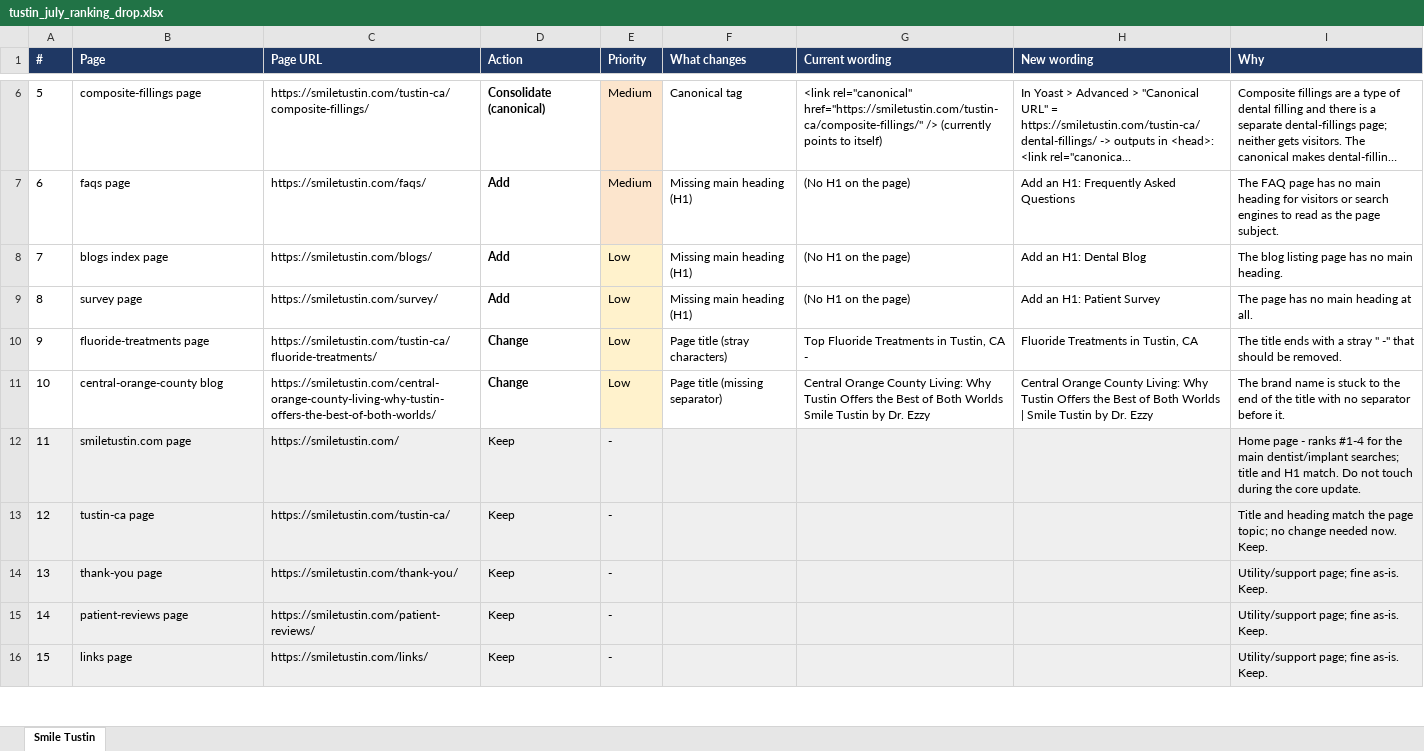
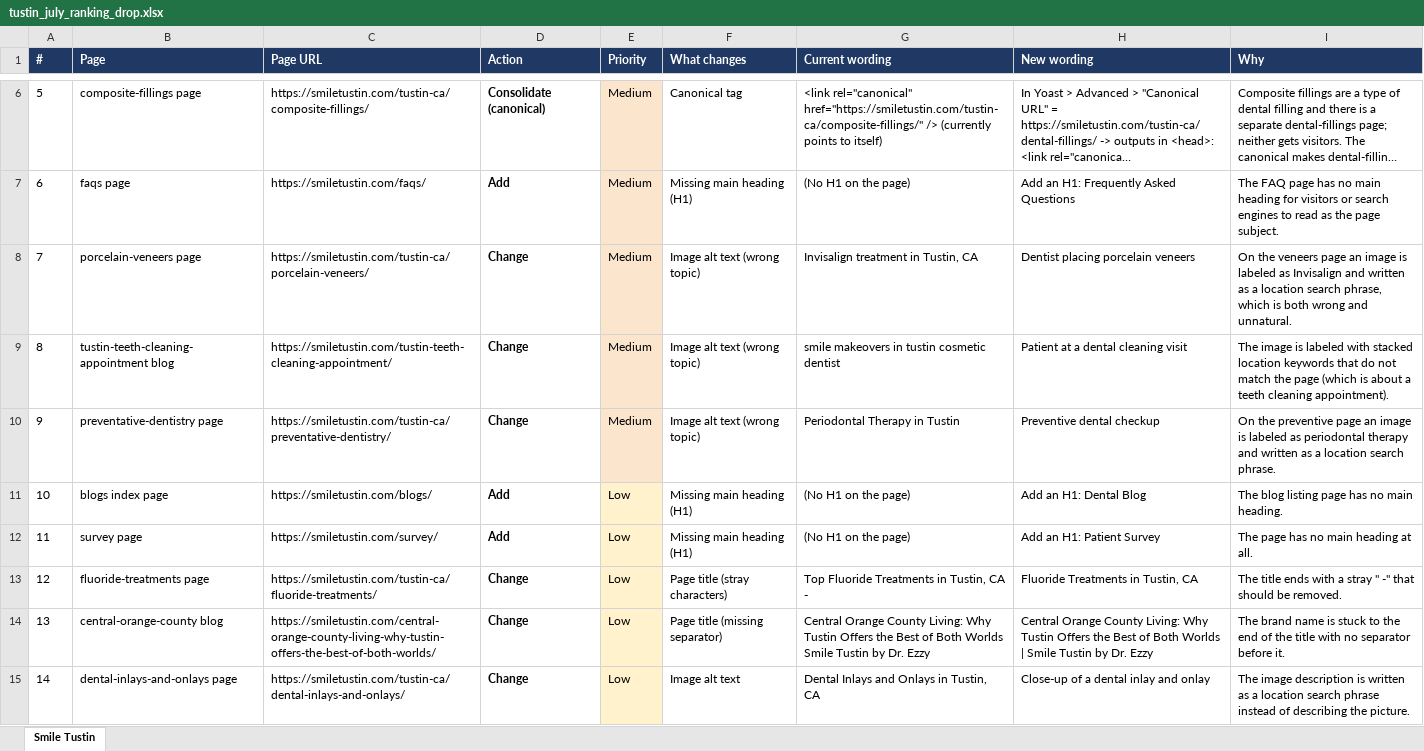
Before and after one commit to Dentist-Nerds-Smart-Dental-Marketing/reports, an Excel workbook: tustin_july_ranking_drop.xlsx, sheet Smile Tustin, drawn as a sheet; only a part is shown, gaps mark what is left out; the shorter side is filled out with more unchanged rows; long unchanged cells end in …; values as stored, in another font and other column widths than the file's, no borders; addresses are those after the commit; the diff covers the shown part only; the diff names each change by its address in the sheet, - before the commit and + after, or states it on an @@ line.

```diff
--- a/tustin_july_ranking_drop.xlsx (sheet Smile Tustin)
+++ b/tustin_july_ranking_drop.xlsx (sheet Smile Tustin)
+row 8: 7 | porcelain-veneers page | https://smiletustin.com/tustin-ca/porcelain-veneers/ | Change | Medium | Image alt text (wrong topic) | Invisalign treatment in Tustin, CA | Dentist placing porcelain veneers | On the veneers page an image is labeled as Invisalign and written as a location search phrase, which is both wrong and unnatural.
+row 9: 8 | tustin-teeth-cleaning-appointment blog | https://smiletustin.com/tustin-teeth-cleaning-appointment/ | Change | Medium | Image alt text (wrong topic) | smile makeovers in tustin cosmetic dentist | Patient at a dental cleaning visit | The image is labeled with stacked location keywords that do not match the page (which is about a teeth cleaning appointment).
+row 10: 9 | preventative-dentistry page | https://smiletustin.com/tustin-ca/preventative-dentistry/ | Change | Medium | Image alt text (wrong topic) | Periodontal Therapy in Tustin | Preventive dental checkup | On the preventive page an image is labeled as periodontal therapy and written as a location search phrase.
@@ column A (#) renumbered from row 11 down @@
+row 15: 14 | dental-inlays-and-onlays page | https://smiletustin.com/tustin-ca/dental-inlays-and-onlays/ | Change | Low | Image alt text | Dental Inlays and Onlays in Tustin, CA | Close-up of a dental inlay and onlay | The image description is written as a location search phrase instead of describing the picture.
```
Also changed, not shown: 8 added rows and 20 removed rows elsewhere in this sheet, 1 other file.
